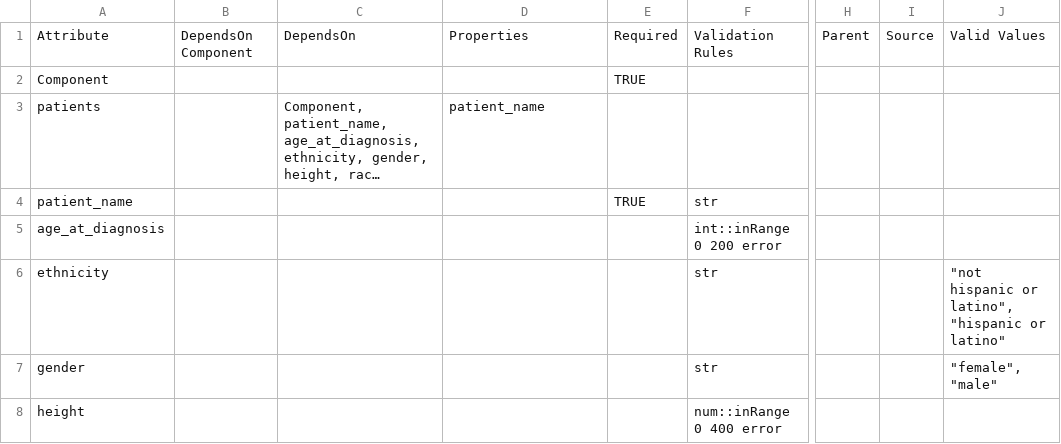
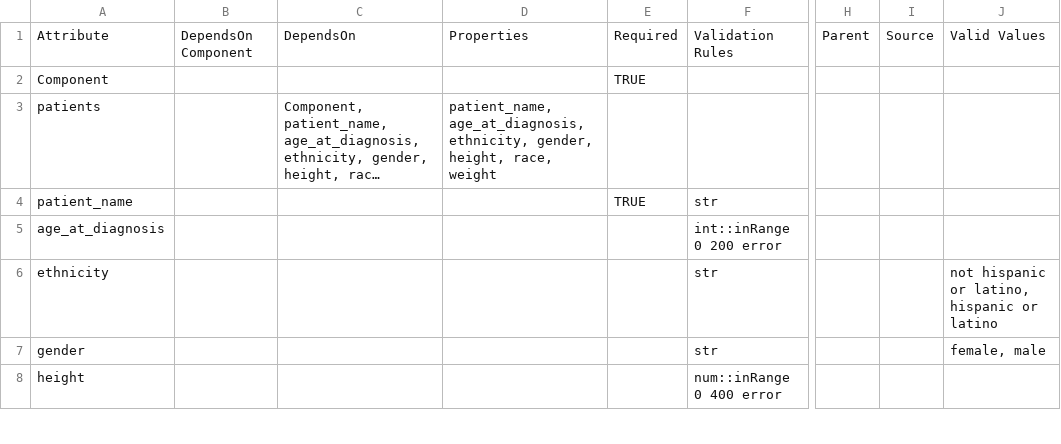
Before and after one commit to CRI-iAtlas/iAtlasSchema, a CSV file: iatlas_schema.csv, drawn as a sheet; only a part is shown, gaps mark what is left out; long unchanged cells end in …; the diff covers the shown part only; the diff names each change by its address in the sheet, - before the commit and + after, or states it on an @@ line.

```diff
--- a/iatlas_schema.csv
+++ b/iatlas_schema.csv
-D3: patient_name
+D3: patient_name, age_at_diagnosis, ethnicity, gender, height, race, weight
-J6: "not hispanic or latino", "hispanic or latino"
+J6: not hispanic or latino, hispanic or latino
-J7: "female", "male"
+J7: female, male
```
Also changed, not shown: 3 edited cells elsewhere in this file, 1 other file.
